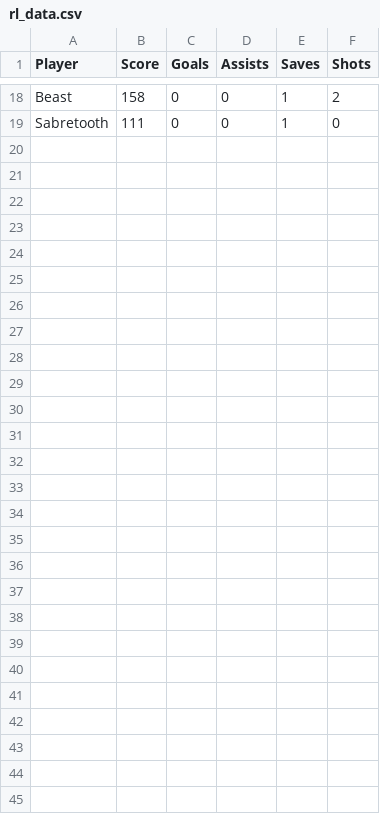
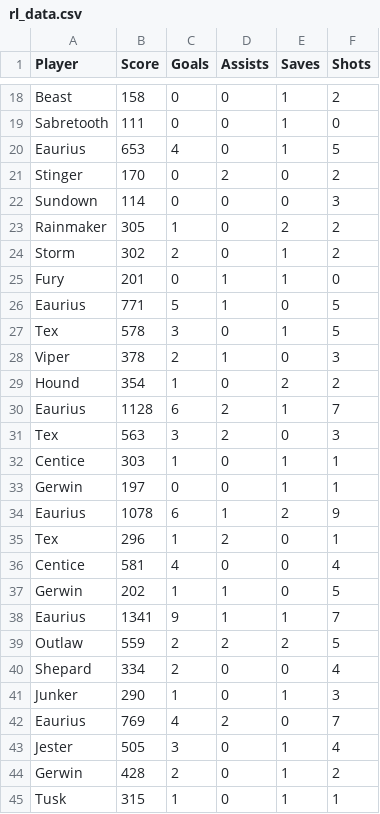
Before and after one commit to malcolmmorton77/rocket-league, a CSV file: src/rl_data.csv, drawn as a sheet; only a part is shown, gaps mark what is left out.

Commit message:
Update csv with the rest of the values

```diff
--- a/src/rl_data.csv
+++ b/src/rl_data.csv
@@ -19 +19,27 @@ Beast,158,0,0,1,2
 Sabretooth,111,0,0,1,0
+Eaurius,653,4,0,1,5
+Stinger,170,0,2,0,2
+Sundown,114,0,0,0,3
+Rainmaker,305,1,0,2,2
+Storm,302,2,0,1,2
+Fury,201,0,1,1,0
+Eaurius,771,5,1,0,5
+Tex,578,3,0,1,5
+Viper,378,2,1,0,3
+Hound,354,1,0,2,2
+Eaurius,1128,6,2,1,7
+Tex,563,3,2,0,3
+Centice,303,1,0,1,1
+Gerwin,197,0,0,1,1
+Eaurius,1078,6,1,2,9
+Tex,296,1,2,0,1
+Centice,581,4,0,0,4
+Gerwin,202,1,1,0,5
+Eaurius,1341,9,1,1,7
+Outlaw,559,2,2,2,5
+Shepard,334,2,0,0,4
+Junker,290,1,0,1,3
+Eaurius,769,4,2,0,7
+Jester,505,3,0,1,4
+Gerwin,428,2,0,1,2
+Tusk,315,1,0,1,1
```
